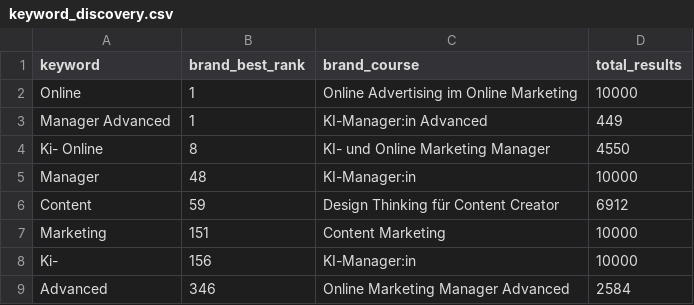
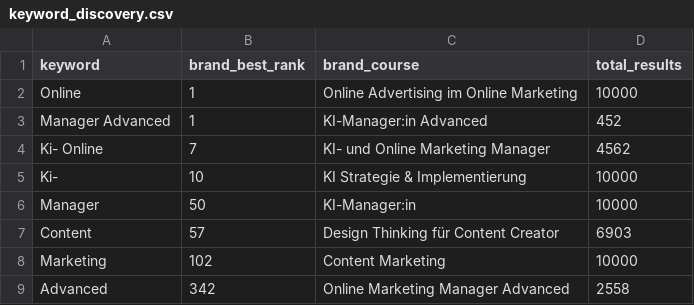
Before and after one commit to oopsrathan-create/Mein_now-crawler, a CSV file: meinnow_crawler/data/keyword_discovery.csv, drawn as a sheet.

```diff
--- a/meinnow_crawler/data/keyword_discovery.csv
+++ b/meinnow_crawler/data/keyword_discovery.csv
@@ -2,8 +2,8 @@ keyword,brand_best_rank,brand_course,total_results
 Online,1,Online Advertising im Online Marketing,10000
-Manager Advanced,1,KI-Manager:in Advanced,449
-Ki- Online,8,KI- und Online Marketing Manager,4550
-Manager,48,KI-Manager:in,10000
-Content,59,Design Thinking für Content Creator,6912
-Marketing,151,Content Marketing,10000
-Ki-,156,KI-Manager:in,10000
-Advanced,346,Online Marketing Manager Advanced,2584
+Manager Advanced,1,KI-Manager:in Advanced,452
+Ki- Online,7,KI- und Online Marketing Manager,4562
+Ki-,10,KI Strategie & Implementierung,10000
+Manager,50,KI-Manager:in,10000
+Content,57,Design Thinking für Content Creator,6903
+Marketing,102,Content Marketing,10000
+Advanced,342,Online Marketing Manager Advanced,2558
```
Also changed, not shown: meinnow_crawler/data/coverage.csv, meinnow_crawler/data/latest_competitor_share.csv, 9 other files.
